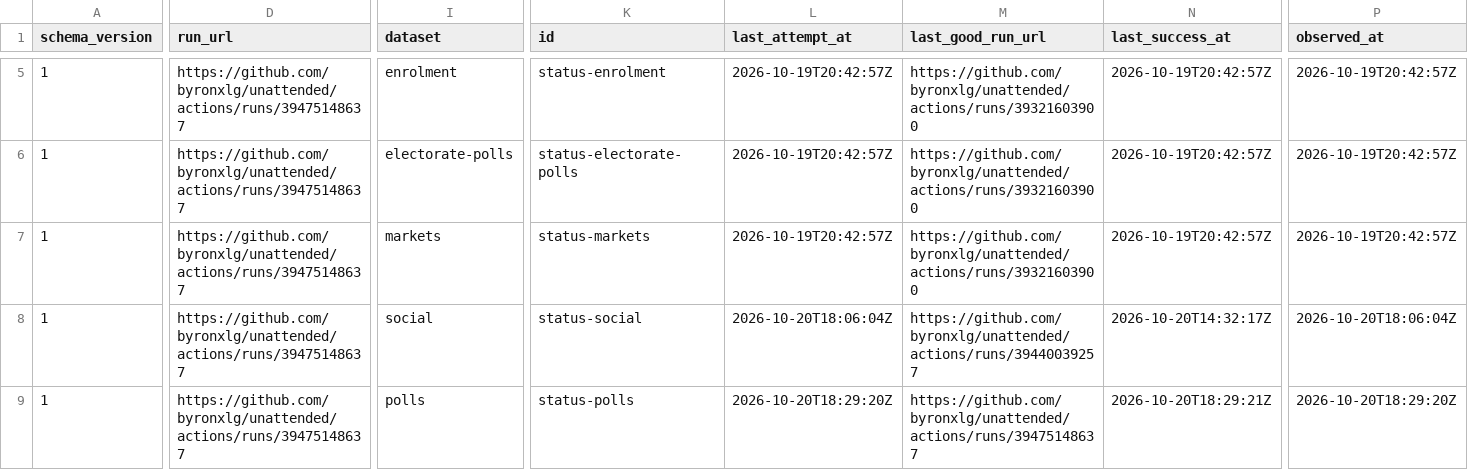
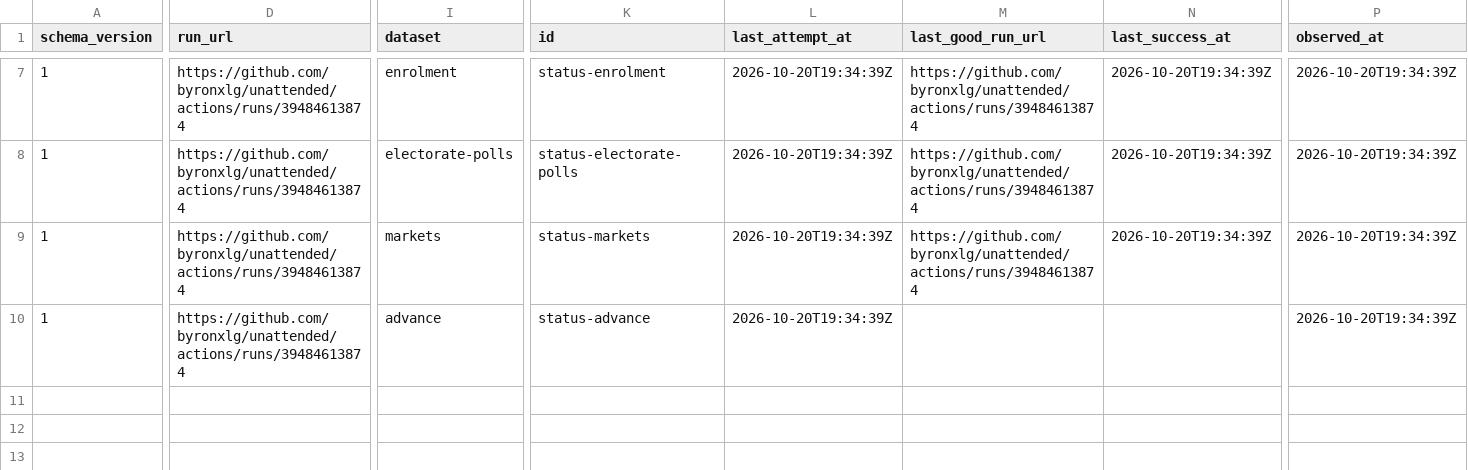
Before and after one commit to byronxlg/unattended, a CSV file: product/nz_election/data/status.csv, drawn as a sheet; only a part is shown, gaps mark what is left out; removed rows and columns are numbered as before the commit, all else as after; rows hold the shown columns only; the diff covers the shown part only; the diff names each change by its address in the sheet, - before the commit and + after, or states it on an @@ line.

```diff
--- a/product/nz_election/data/status.csv
+++ b/product/nz_election/data/status.csv
-D7:D10 (run_url): https://github.com/byronxlg/unattended/actions/runs/39475148637
+D7:D10 (run_url): https://github.com/byronxlg/unattended/actions/runs/39484613874
-L7:L9 (last_attempt_at): 2026-10-19T20:42:57Z
+L7:L9 (last_attempt_at): 2026-10-20T19:34:39Z
-M7:M9 (last_good_run_url): https://github.com/byronxlg/unattended/actions/runs/39321603900
+M7:M9 (last_good_run_url): https://github.com/byronxlg/unattended/actions/runs/39484613874
-N7:N9 (last_success_at): 2026-10-19T20:42:57Z
+N7:N9 (last_success_at): 2026-10-20T19:34:39Z
-P7:P9 (observed_at): 2026-10-19T20:42:57Z
+P7:P9 (observed_at): 2026-10-20T19:34:39Z
-I10 (dataset): social
+I10 (dataset): advance
-K10 (id): status-social
+K10 (id): status-advance
-L10 (last_attempt_at): 2026-10-20T18:06:04Z
+L10 (last_attempt_at): 2026-10-20T19:34:39Z
-M10 (last_good_run_url): https://github.com/byronxlg/unattended/actions/runs/39440039257
+M10 (last_good_run_url): (empty)
-N10 (last_success_at): 2026-10-20T14:32:17Z
+N10 (last_success_at): (empty)
-P10 (observed_at): 2026-10-20T18:06:04Z
+P10 (observed_at): 2026-10-20T19:34:39Z
-row 9: 1 | https://github.com/byronxlg/unattended/actions/runs/39475148637 | polls | status-polls | 2026-10-20T18:29:20Z | https://github.com/byronxlg/unattended/actions/runs/39475148637 | 2026-10-20T18:29:21Z | 2026-10-20T18:29:20Z
```
Also changed, not shown: 2 added rows and 17 edited cells elsewhere in this file, product/nz_election/data/electorate-polls.csv, product/nz_election/data/electorates.csv, 20 other files.
